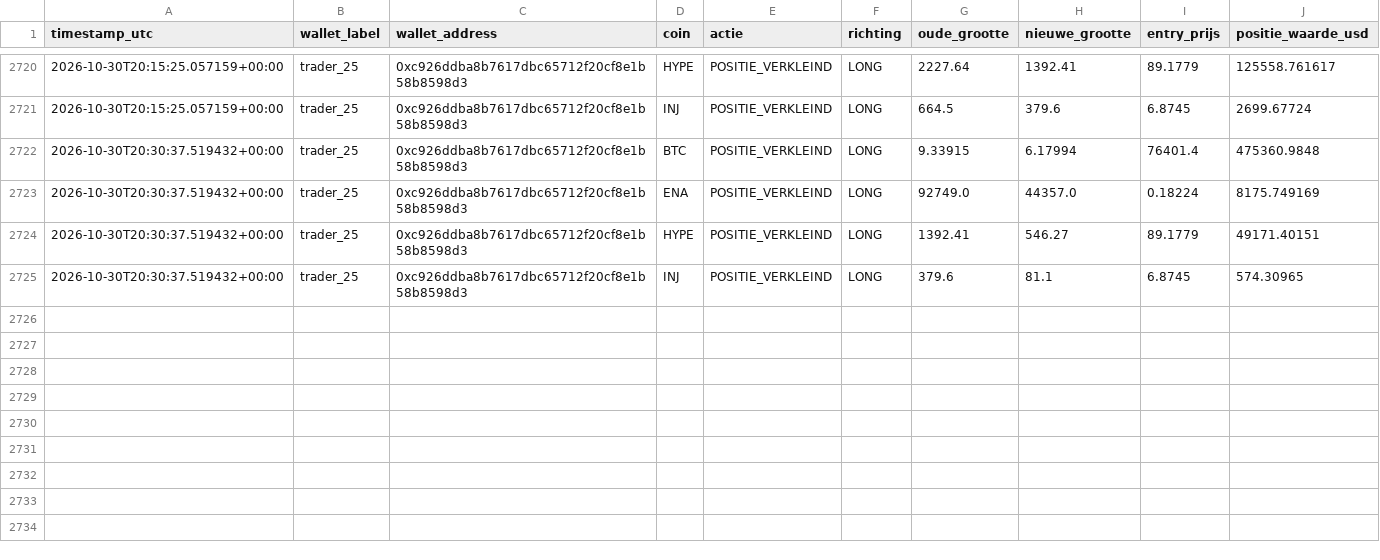
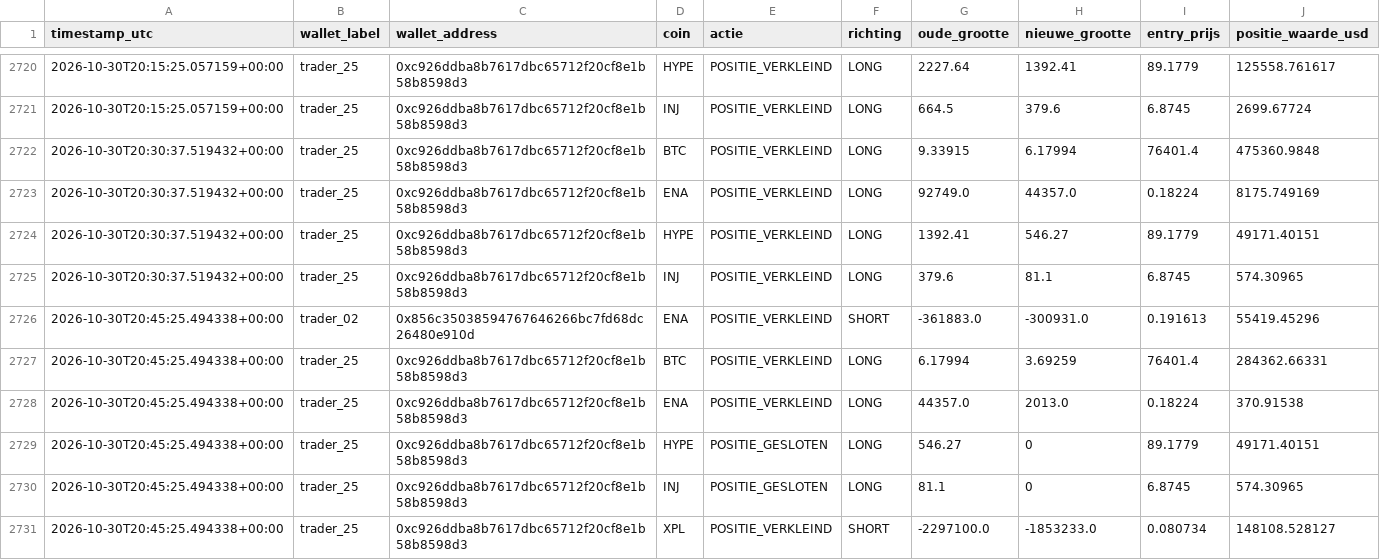
Before and after one commit to wave25031/copytrack, a CSV file: copytrack_voor_github/output/signals_log.csv, drawn as a sheet; only a part is shown, gaps mark what is left out; the diff names each change by its address in the sheet, - before the commit and + after, or states it on an @@ line.

```diff
--- a/copytrack_voor_github/output/signals_log.csv
+++ b/copytrack_voor_github/output/signals_log.csv
+row 2726: 2026-10-30T20:45:25.494338+00:00 | trader_02 | 0x856c35038594767646266bc7fd68dc26480e910d | ENA | POSITIE_VERKLEIND | SHORT | -361883.0 | -300931.0 | 0.191613 | 55419.45296
+row 2727: 2026-10-30T20:45:25.494338+00:00 | trader_25 | 0xc926ddba8b7617dbc65712f20cf8e1b58b8598d3 | BTC | POSITIE_VERKLEIND | LONG | 6.17994 | 3.69259 | 76401.4 | 284362.66331
+row 2728: 2026-10-30T20:45:25.494338+00:00 | trader_25 | 0xc926ddba8b7617dbc65712f20cf8e1b58b8598d3 | ENA | POSITIE_VERKLEIND | LONG | 44357.0 | 2013.0 | 0.18224 | 370.91538
+row 2729: 2026-10-30T20:45:25.494338+00:00 | trader_25 | 0xc926ddba8b7617dbc65712f20cf8e1b58b8598d3 | HYPE | POSITIE_GESLOTEN | LONG | 546.27 | 0 | 89.1779 | 49171.40151
+row 2730: 2026-10-30T20:45:25.494338+00:00 | trader_25 | 0xc926ddba8b7617dbc65712f20cf8e1b58b8598d3 | INJ | POSITIE_GESLOTEN | LONG | 81.1 | 0 | 6.8745 | 574.30965
+row 2731: 2026-10-30T20:45:25.494338+00:00 | trader_25 | 0xc926ddba8b7617dbc65712f20cf8e1b58b8598d3 | XPL | POSITIE_VERKLEIND | SHORT | -2297100.0 | -1853233.0 | 0.080734 | 148108.528127
```
Also changed, not shown: copytrack_voor_github/output/paper_trades_log.csv, 2 other files.
